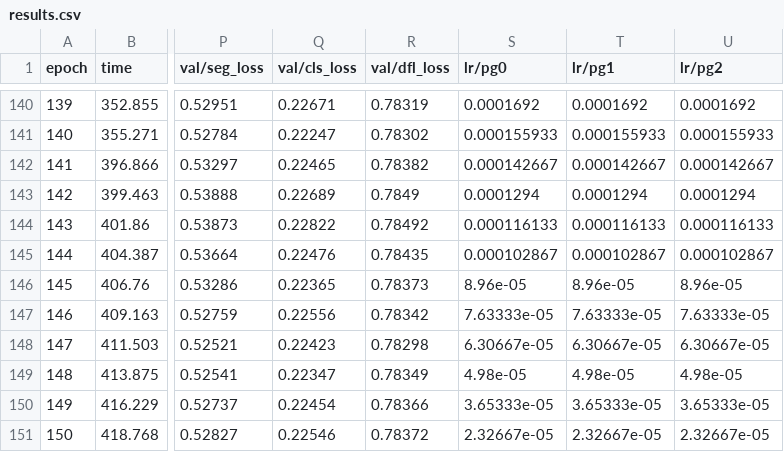
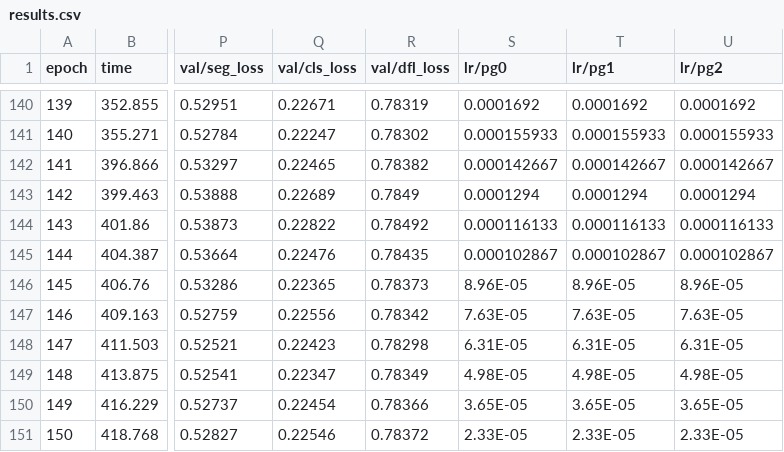
Before and after one commit to wokaka209/ore_demo, a CSV file: runs/train/ore_seg_training_v2/results.csv, drawn as a sheet; only a part is shown, gaps mark what is left out; the diff names each change by its address in the sheet, - before the commit and + after, or states it on an @@ line.

```diff
--- a/runs/train/ore_seg_training_v2/results.csv
+++ b/runs/train/ore_seg_training_v2/results.csv
-S146 (lr/pg0): 8.96e-05
+S146 (lr/pg0): 8.96E-05
-T146 (lr/pg1): 8.96e-05
+T146 (lr/pg1): 8.96E-05
-U146 (lr/pg2): 8.96e-05
+U146 (lr/pg2): 8.96E-05
-S147 (lr/pg0): 7.63333e-05
+S147 (lr/pg0): 7.63E-05
-T147 (lr/pg1): 7.63333e-05
+T147 (lr/pg1): 7.63E-05
-U147 (lr/pg2): 7.63333e-05
+U147 (lr/pg2): 7.63E-05
-S148 (lr/pg0): 6.30667e-05
+S148 (lr/pg0): 6.31E-05
-T148 (lr/pg1): 6.30667e-05
+T148 (lr/pg1): 6.31E-05
-U148 (lr/pg2): 6.30667e-05
+U148 (lr/pg2): 6.31E-05
-S149 (lr/pg0): 4.98e-05
+S149 (lr/pg0): 4.98E-05
-T149 (lr/pg1): 4.98e-05
+T149 (lr/pg1): 4.98E-05
-U149 (lr/pg2): 4.98e-05
+U149 (lr/pg2): 4.98E-05
-S150 (lr/pg0): 3.65333e-05
+S150 (lr/pg0): 3.65E-05
-T150 (lr/pg1): 3.65333e-05
+T150 (lr/pg1): 3.65E-05
-U150 (lr/pg2): 3.65333e-05
+U150 (lr/pg2): 3.65E-05
-S151 (lr/pg0): 2.32667e-05
+S151 (lr/pg0): 2.33E-05
-T151 (lr/pg1): 2.32667e-05
+T151 (lr/pg1): 2.33E-05
-U151 (lr/pg2): 2.32667e-05
+U151 (lr/pg2): 2.33E-05
```
Also changed, not shown: runs/train/ore_seg_training_v2/training_results.csv, 36 other files.
